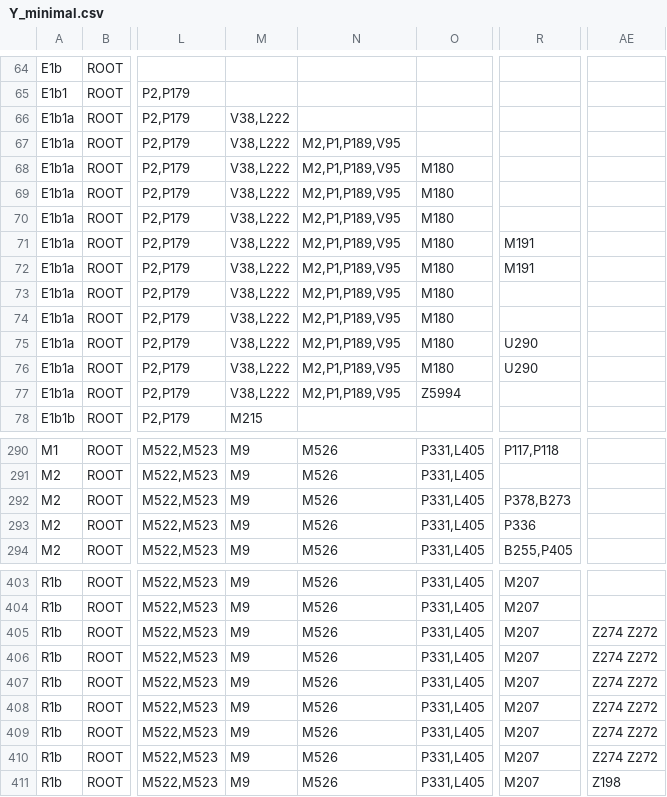
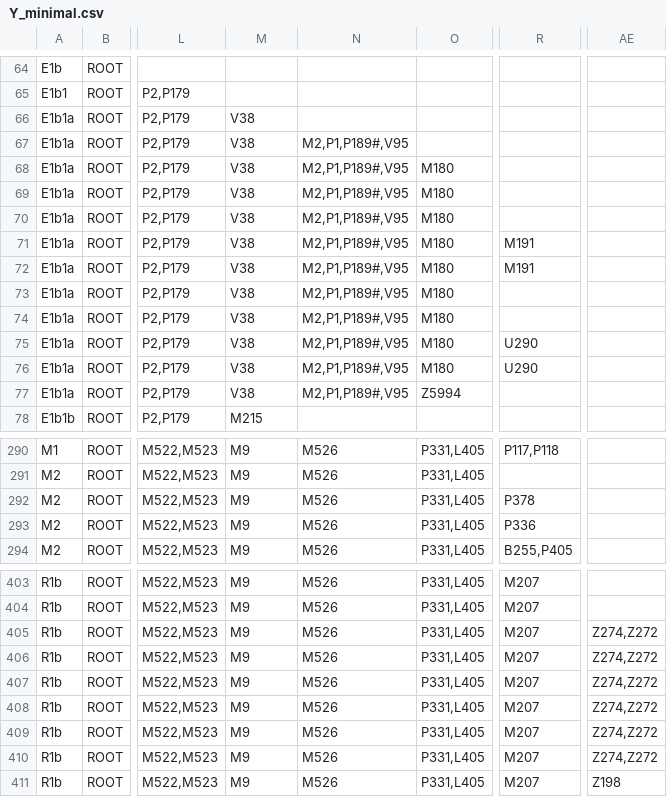
Before and after one commit to ZehraKoksal/PhyloImpute, a CSV file: Y_minimal.csv, drawn as a sheet; only a part is shown, gaps mark what is left out; the diff covers the shown part only; the diff names each change by its address in the sheet, - before the commit and + after, or states it on an @@ line.

Commit message:
Update Y_minimal.csv
removed variants L222 and B273, because neither the dictionary file (http://www.phylotree.org/Y/marker_list.htm) nor the ISOGG tree contain information on these variants (position, ancestral/derived alleles, ...)

```diff
--- a/Y_minimal.csv
+++ b/Y_minimal.csv
-M66:M77: V38,L222
+M66:M77: V38
-N67:N77: M2,P1,P189,V95
+N67:N77: M2,P1,P189#,V95
-R292: P378,B273
+R292: P378
-AE405:AE410: Z274 Z272
+AE405:AE410: Z274,Z272
```
Also changed, not shown: 20 edited cells elsewhere in this file.
